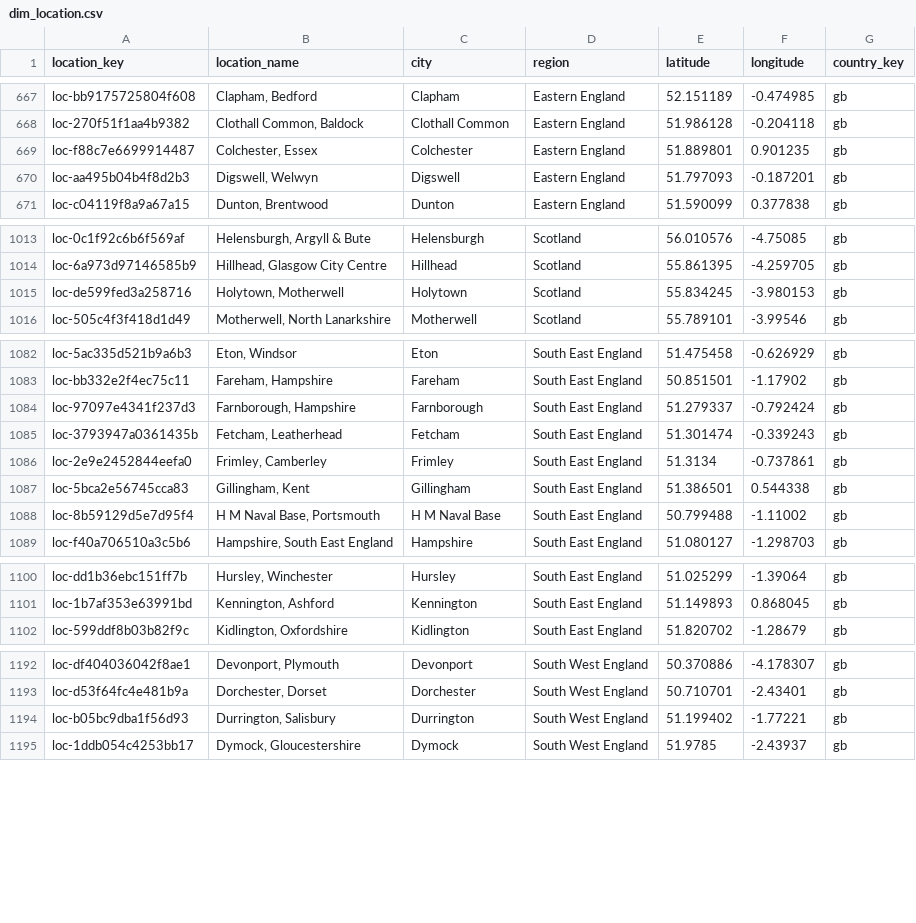
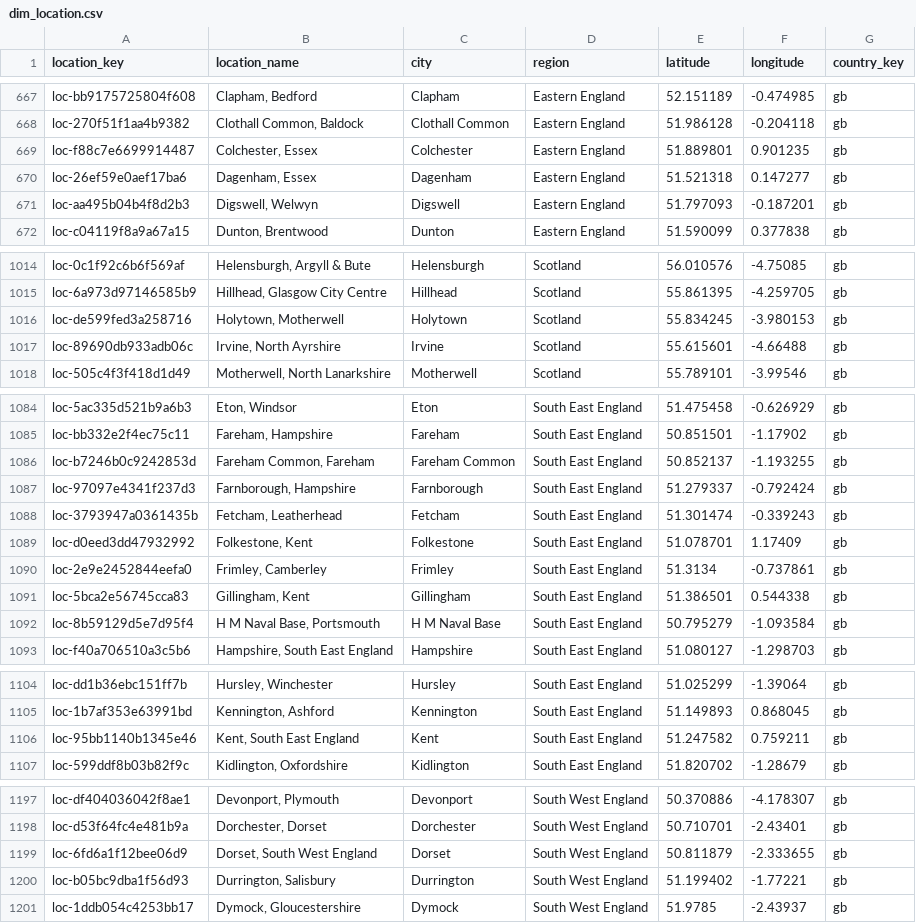
Before and after one commit to italofvaz/european-job-market-analysis, a CSV file: data/processed/dim_location.csv, drawn as a sheet; only a part is shown, gaps mark what is left out; the diff covers the shown part only.

```diff
--- a/data/processed/dim_location.csv
+++ b/data/processed/dim_location.csv
@@ -669,2 +669,3 @@ loc-270f51f1aa4b9382,"Clothall Common, Baldock",Clothall Common,Eastern England,
 loc-f88c7e6699914487,"Colchester, Essex",Colchester,Eastern England,51.889801,0.901235,gb
+loc-26ef59e0aef17ba6,"Dagenham, Essex",Dagenham,Eastern England,51.521318,0.147277,gb
 loc-aa495b04b4f8d2b3,"Digswell, Welwyn",Digswell,Eastern England,51.797093,-0.187201,gb
@@ -1015,2 +1016,3 @@ loc-6a973d97146585b9,"Hillhead, Glasgow City Centre",Hillhead,Scotland,55.861395
 loc-de599fed3a258716,"Holytown, Motherwell",Holytown,Scotland,55.834245,-3.980153,gb
+loc-89690db933adb06c,"Irvine, North Ayrshire",Irvine,Scotland,55.615601,-4.66488,gb
 loc-505c4f3f418d1d49,"Motherwell, North Lanarkshire",Motherwell,Scotland,55.789101,-3.99546,gb
@@ -1083,7 +1085,9 @@ loc-5ac335d521b9a6b3,"Eton, Windsor",Eton,South East England,51.475458,-0.626929
 loc-bb332e2f4ec75c11,"Fareham, Hampshire",Fareham,South East England,50.851501,-1.17902,gb
+loc-b7246b0c9242853d,"Fareham Common, Fareham",Fareham Common,South East England,50.852137,-1.193255,gb
 loc-97097e4341f237d3,"Farnborough, Hampshire",Farnborough,South East England,51.279337,-0.792424,gb
 loc-3793947a0361435b,"Fetcham, Leatherhead",Fetcham,South East England,51.301474,-0.339243,gb
+loc-d0eed3dd47932992,"Folkestone, Kent",Folkestone,South East England,51.078701,1.17409,gb
 loc-2e9e2452844eefa0,"Frimley, Camberley",Frimley,South East England,51.3134,-0.737861,gb
 loc-5bca2e56745cca83,"Gillingham, Kent",Gillingham,South East England,51.386501,0.544338,gb
-loc-8b59129d5e7d95f4,"H M Naval Base, Portsmouth",H M Naval Base,South East England,50.799488,-1.11002,gb
+loc-8b59129d5e7d95f4,"H M Naval Base, Portsmouth",H M Naval Base,South East England,50.795279,-1.093584,gb
 loc-f40a706510a3c5b6,"Hampshire, South East England",Hampshire,South East England,51.080127,-1.298703,gb
@@ -1101,2 +1105,3 @@ loc-dd1b36ebc151ff7b,"Hursley, Winchester",Hursley,South East England,51.025299,
 loc-1b7af353e63991bd,"Kennington, Ashford",Kennington,South East England,51.149893,0.868045,gb
+loc-95bb1140b1345e46,"Kent, South East England",Kent,South East England,51.247582,0.759211,gb
 loc-599ddf8b03b82f9c,"Kidlington, Oxfordshire",Kidlington,South East England,51.820702,-1.28679,gb
@@ -1193,2 +1198,3 @@ loc-df404036042f8ae1,"Devonport, Plymouth",Devonport,South West England,50.37088
 loc-d53f64fc4e481b9a,"Dorchester, Dorset",Dorchester,South West England,50.710701,-2.43401,gb
+loc-6fd6a1f12bee06d9,"Dorset, South West England",Dorset,South West England,50.811879,-2.333655,gb
 loc-b05bc9dba1f56d93,"Durrington, Salisbury",Durrington,South West England,51.199402,-1.77221,gb
```
Also changed, not shown: 2 added rows and 24 edited cells elsewhere in this file, data/logs/collection_runs.csv, data/processed/bridge_job_skills.csv, 12 other files.
